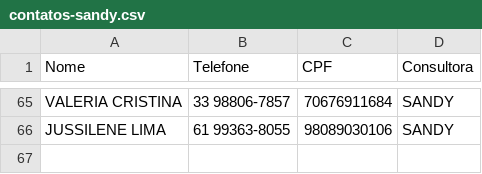
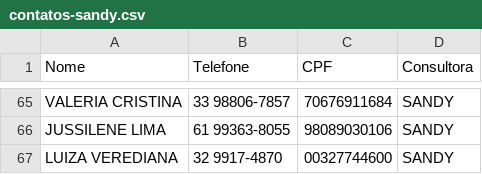
Before and after one commit to sousas2ds/Contatos, a CSV file: contatos-sandy.csv, drawn as a sheet; only a part is shown, gaps mark what is left out.

Commit message:
Atualizando contatos-sandy.csv

```diff
--- a/contatos-sandy.csv
+++ b/contatos-sandy.csv
@@ -66 +66,2 @@ VALERIA CRISTINA;33 98806-7857;70676911684;SANDY
 JUSSILENE LIMA;61 99363-8055;98089030106;SANDY;
+LUIZA VEREDIANA;32 9917-4870;00327744600;SANDY;
```
